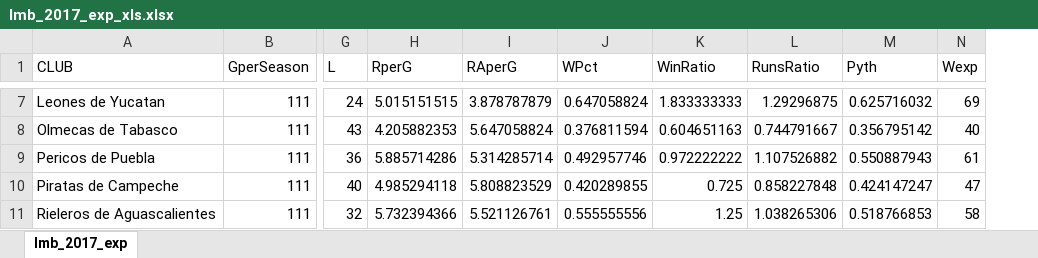
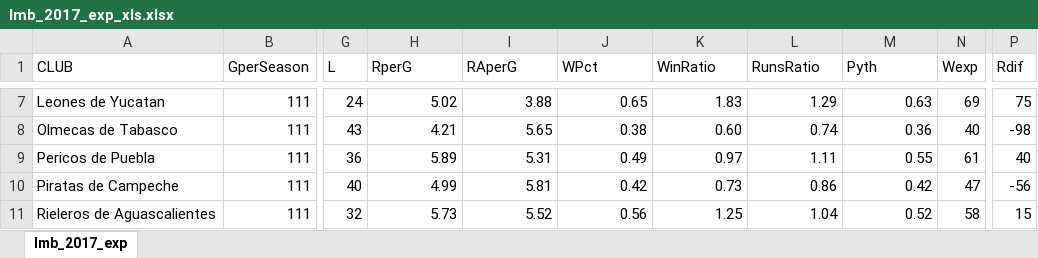
Before and after one commit to axelmora/lmb_statsapp, an Excel workbook: lmb_stats/lmb_2017_exp_xls.xlsx, sheet lmb_2017_exp, drawn as a sheet; only a part is shown, gaps mark what is left out; values as stored, in another font and other column widths than the file's, no borders; the diff covers the shown part only; the diff names each change by its address in the sheet, - before the commit and + after, or states it on an @@ line.

```diff
--- a/lmb_stats/lmb_2017_exp_xls.xlsx (sheet lmb_2017_exp)
+++ b/lmb_stats/lmb_2017_exp_xls.xlsx (sheet lmb_2017_exp)
+column P (Rdif), rows 7-11: 75 | -98 | 40 | -56 | 15
-H7 (RperG): 5.015151515
+H7 (RperG): 5.02
-I7 (RAperG): 3.878787879
+I7 (RAperG): 3.88
-J7 (WPct): 0.647058824
+J7 (WPct): 0.65
-K7 (WinRatio): 1.833333333
+K7 (WinRatio): 1.83
-L7 (RunsRatio): 1.29296875
+L7 (RunsRatio): 1.29
-M7 (Pyth): 0.625716032
+M7 (Pyth): 0.63
-H8 (RperG): 4.205882353
+H8 (RperG): 4.21
-I8 (RAperG): 5.647058824
+I8 (RAperG): 5.65
-J8 (WPct): 0.376811594
+J8 (WPct): 0.38
-K8 (WinRatio): 0.604651163
+K8 (WinRatio): 0.60
-L8 (RunsRatio): 0.744791667
+L8 (RunsRatio): 0.74
-M8 (Pyth): 0.356795142
+M8 (Pyth): 0.36
-H9 (RperG): 5.885714286
+H9 (RperG): 5.89
-I9 (RAperG): 5.314285714
+I9 (RAperG): 5.31
-J9 (WPct): 0.492957746
+J9 (WPct): 0.49
-K9 (WinRatio): 0.972222222
+K9 (WinRatio): 0.97
-L9 (RunsRatio): 1.107526882
+L9 (RunsRatio): 1.11
-M9 (Pyth): 0.550887943
+M9 (Pyth): 0.55
-H10 (RperG): 4.985294118
+H10 (RperG): 4.99
-I10 (RAperG): 5.808823529
+I10 (RAperG): 5.81
-J10 (WPct): 0.420289855
+J10 (WPct): 0.42
-K10 (WinRatio): 0.725
+K10 (WinRatio): 0.73
-L10 (RunsRatio): 0.858227848
+L10 (RunsRatio): 0.86
-M10 (Pyth): 0.424147247
+M10 (Pyth): 0.42
-H11 (RperG): 5.732394366
+H11 (RperG): 5.73
-I11 (RAperG): 5.521126761
+I11 (RAperG): 5.52
-J11 (WPct): 0.555555556
+J11 (WPct): 0.56
-L11 (RunsRatio): 1.038265306
+L11 (RunsRatio): 1.04
-M11 (Pyth): 0.518766853
+M11 (Pyth): 0.52
```
Also changed, not shown: 64 edited cells elsewhere in this sheet, 3 other files.
